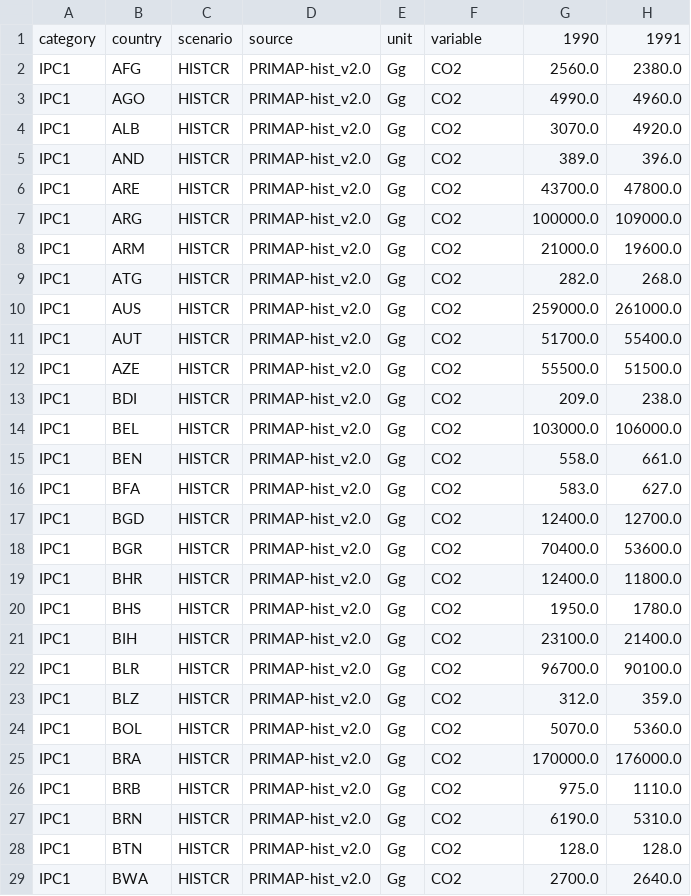
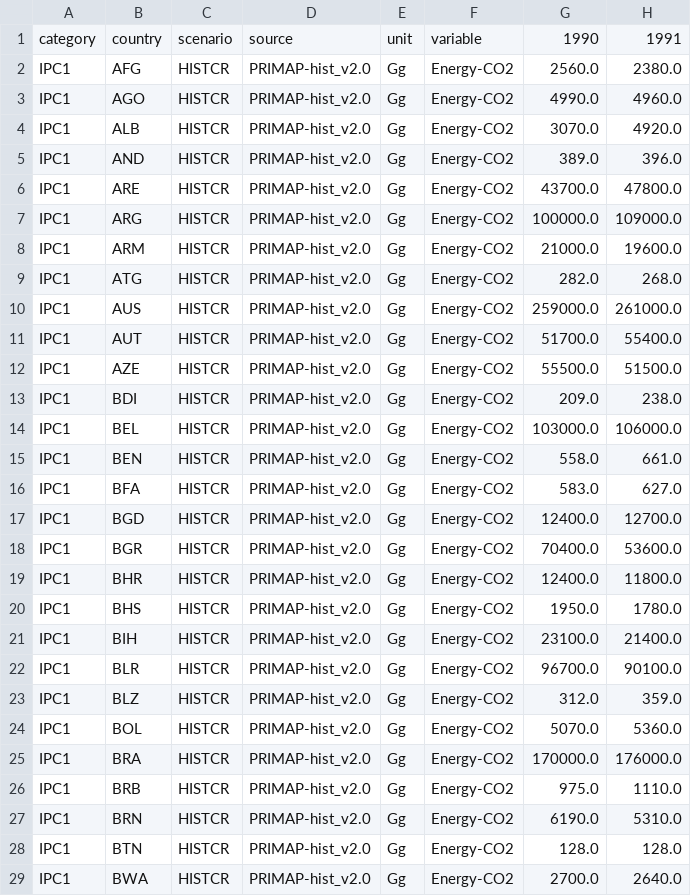
Before and after one commit to mljeffery/performance-distribution-tools, a CSV file: proc-data/PRIMAP-hist_v2.0_Energy-CO2.csv, drawn as a sheet; only a part is shown; the diff covers the shown part only; the diff names each change by its address in the sheet, - before the commit and + after, or states it on an @@ line.

Commit message:
new data added

```diff
--- a/proc-data/PRIMAP-hist_v2.0_Energy-CO2.csv
+++ b/proc-data/PRIMAP-hist_v2.0_Energy-CO2.csv
-F2:F29: CO2
+F2:F29: Energy-CO2
```
Also changed, not shown: 167 edited cells elsewhere in this file, 4 other files.
